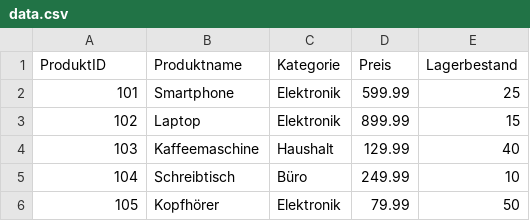
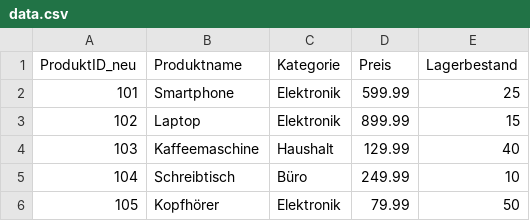
Before and after one commit to GuteL/Phyton---Test, a CSV file: data.csv, drawn as a sheet.

```diff
--- a/data.csv
+++ b/data.csv
@@ -1,2 +1,2 @@
-ProduktID,Produktname,Kategorie,Preis,Lagerbestand
+ProduktID_neu,Produktname,Kategorie,Preis,Lagerbestand
 101,Smartphone,Elektronik,599.99,25
```
Also changed, not shown: 5 other files.
